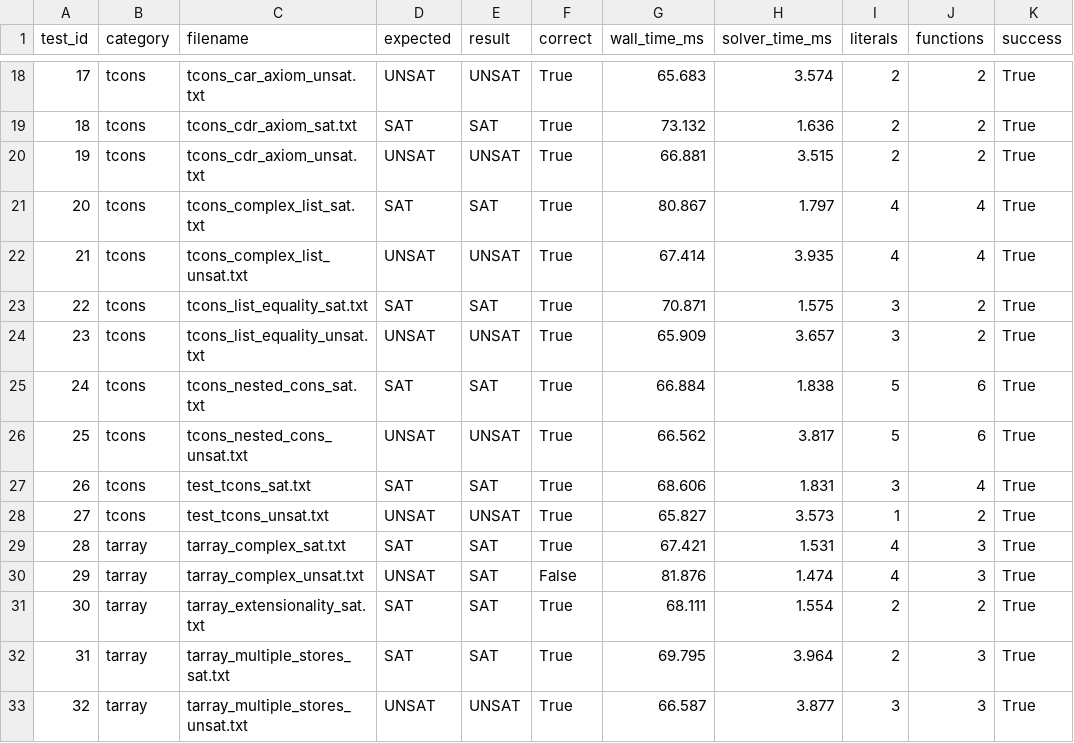
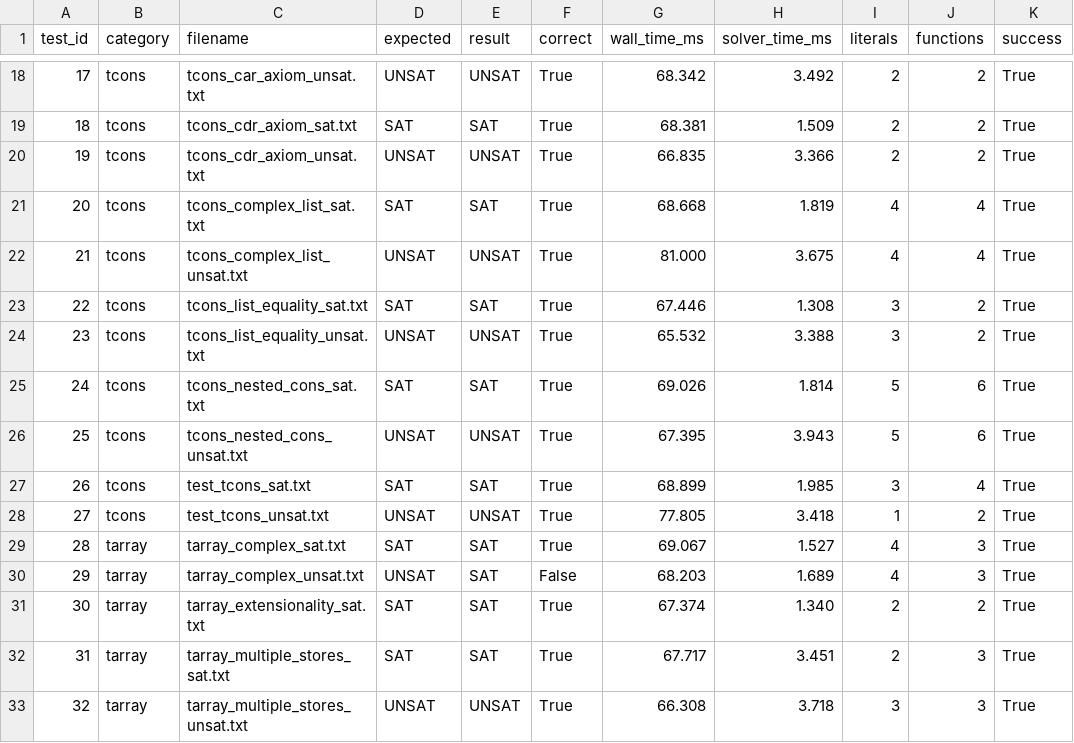
Before and after one commit to djacoo/equality-lists-arrays-solver, a CSV file: experiments/results.csv, drawn as a sheet; only a part is shown, gaps mark what is left out; the diff covers the shown part only; the diff names each change by its address in the sheet, - before the commit and + after, or states it on an @@ line.

```diff
--- a/experiments/results.csv
+++ b/experiments/results.csv
-G18 (wall_time_ms): 65.683
+G18 (wall_time_ms): 68.342
-H18 (solver_time_ms): 3.574
+H18 (solver_time_ms): 3.492
-G19 (wall_time_ms): 73.132
+G19 (wall_time_ms): 68.381
-H19 (solver_time_ms): 1.636
+H19 (solver_time_ms): 1.509
-G20 (wall_time_ms): 66.881
+G20 (wall_time_ms): 66.835
-H20 (solver_time_ms): 3.515
+H20 (solver_time_ms): 3.366
-G21 (wall_time_ms): 80.867
+G21 (wall_time_ms): 68.668
-H21 (solver_time_ms): 1.797
+H21 (solver_time_ms): 1.819
-G22 (wall_time_ms): 67.414
+G22 (wall_time_ms): 81.000
-H22 (solver_time_ms): 3.935
+H22 (solver_time_ms): 3.675
-G23 (wall_time_ms): 70.871
+G23 (wall_time_ms): 67.446
-H23 (solver_time_ms): 1.575
+H23 (solver_time_ms): 1.308
-G24 (wall_time_ms): 65.909
+G24 (wall_time_ms): 65.532
-H24 (solver_time_ms): 3.657
+H24 (solver_time_ms): 3.388
-G25 (wall_time_ms): 66.884
+G25 (wall_time_ms): 69.026
-H25 (solver_time_ms): 1.838
+H25 (solver_time_ms): 1.814
-G26 (wall_time_ms): 66.562
+G26 (wall_time_ms): 67.395
-H26 (solver_time_ms): 3.817
+H26 (solver_time_ms): 3.943
-G27 (wall_time_ms): 68.606
+G27 (wall_time_ms): 68.899
-H27 (solver_time_ms): 1.831
+H27 (solver_time_ms): 1.985
-G28 (wall_time_ms): 65.827
+G28 (wall_time_ms): 77.805
-H28 (solver_time_ms): 3.573
+H28 (solver_time_ms): 3.418
-G29 (wall_time_ms): 67.421
+G29 (wall_time_ms): 69.067
-H29 (solver_time_ms): 1.531
+H29 (solver_time_ms): 1.527
-G30 (wall_time_ms): 81.876
+G30 (wall_time_ms): 68.203
-H30 (solver_time_ms): 1.474
+H30 (solver_time_ms): 1.689
-G31 (wall_time_ms): 68.111
+G31 (wall_time_ms): 67.374
-H31 (solver_time_ms): 1.554
+H31 (solver_time_ms): 1.340
-G32 (wall_time_ms): 69.795
+G32 (wall_time_ms): 67.717
-H32 (solver_time_ms): 3.964
+H32 (solver_time_ms): 3.451
-G33 (wall_time_ms): 66.587
+G33 (wall_time_ms): 66.308
-H33 (solver_time_ms): 3.877
+H33 (solver_time_ms): 3.718
```
Also changed, not shown: 95 edited cells elsewhere in this file, 18 other files.
